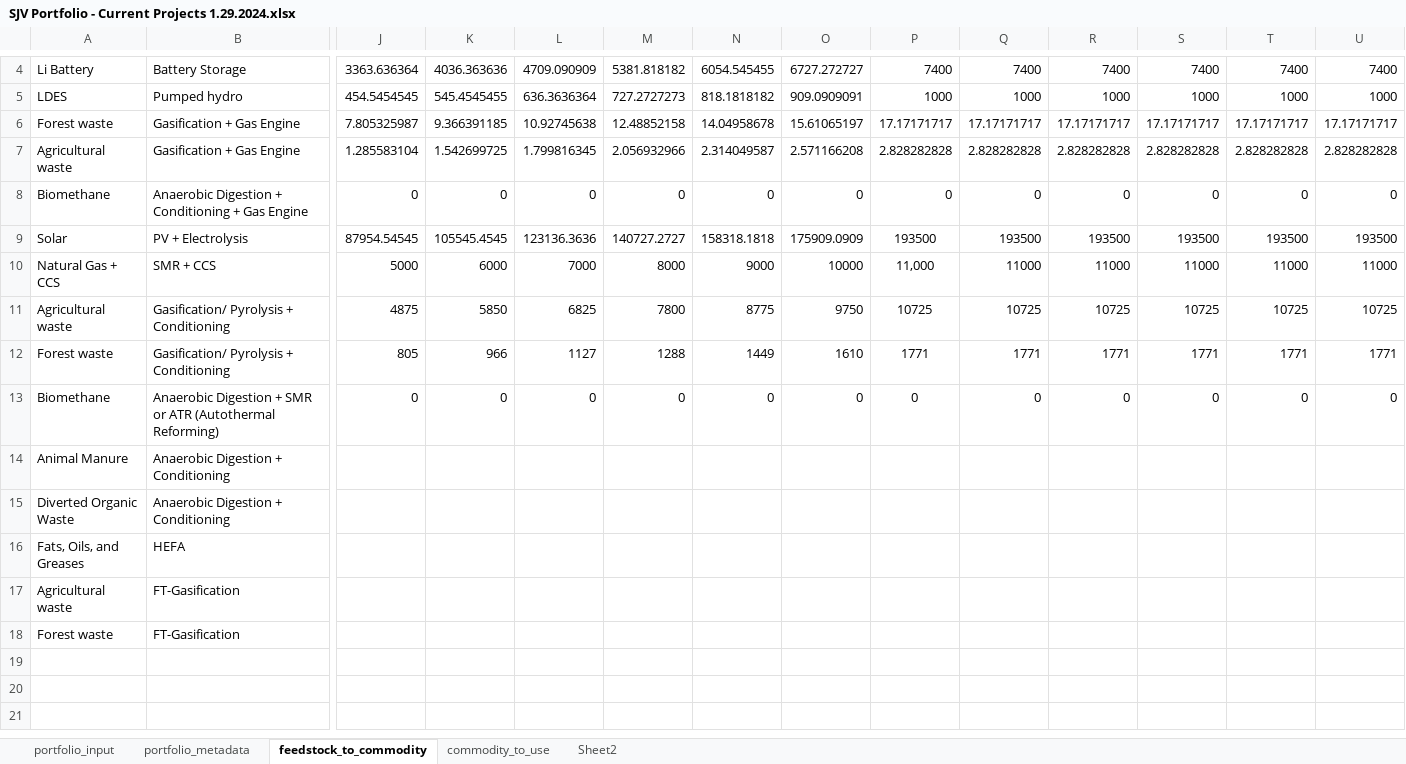
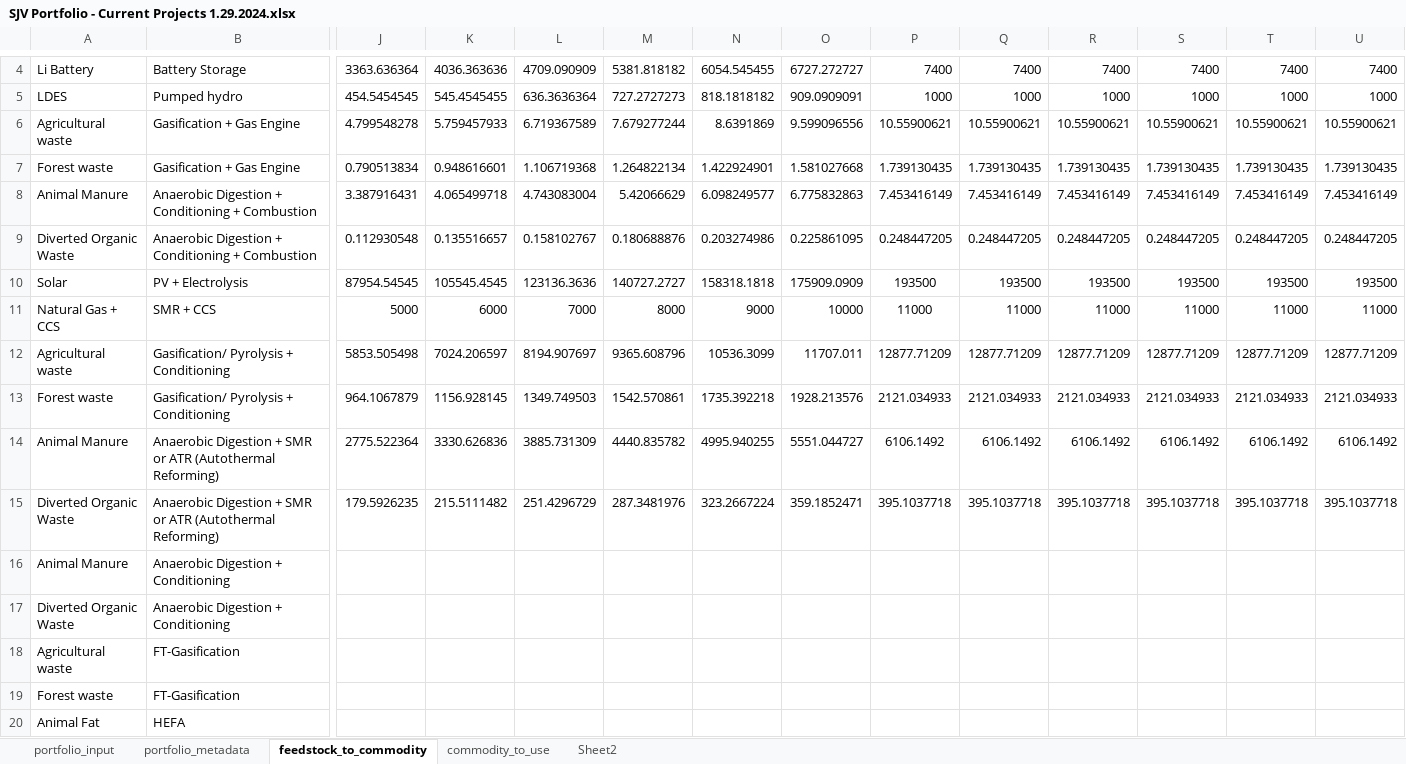
Before and after one commit to jarojasag/SJV, an Excel workbook: data/SJV Portfolio - Current Projects 1.29.2024.xlsx, sheet feedstock_to_commodity, drawn as a sheet; only a part is shown, gaps mark what is left out; values as stored, in another font and other column widths than the file's, no borders; removed rows and columns are numbered as before the commit, all else as after; rows hold the shown columns only; the diff names each change by its address in the sheet, - before the commit and + after, or states it on an @@ line.

```diff
--- a/data/SJV Portfolio - Current Projects 1.29.2024.xlsx (sheet feedstock_to_commodity)
+++ b/data/SJV Portfolio - Current Projects 1.29.2024.xlsx (sheet feedstock_to_commodity)
-row 6: Forest waste | Gasification + Gas Engine | 7.805325987 | 9.366391185 | 10.92745638 | 12.48852158 | 14.04958678 | 15.61065197 | 17.17171717 | 17.17171717 | 17.17171717 | 17.17171717 | 17.17171717 | 17.17171717
-row 7: Agricultural waste | Gasification + Gas Engine | 1.285583104 | 1.542699725 | 1.799816345 | 2.056932966 | 2.314049587 | 2.571166208 | 2.828282828 | 2.828282828 | 2.828282828 | 2.828282828 | 2.828282828 | 2.828282828
-row 8: Biomethane | Anaerobic Digestion + Conditioning + Gas Engine | 0 | 0 | 0 | 0 | 0 | 0 | 0 | 0 | 0 | 0 | 0 | 0
+row 6: Agricultural waste | Gasification + Gas Engine | 4.799548278 | 5.759457933 | 6.719367589 | 7.679277244 | 8.6391869 | 9.599096556 | 10.55900621 | 10.55900621 | 10.55900621 | 10.55900621 | 10.55900621 | 10.55900621
+row 7: Forest waste | Gasification + Gas Engine | 0.790513834 | 0.948616601 | 1.106719368 | 1.264822134 | 1.422924901 | 1.581027668 | 1.739130435 | 1.739130435 | 1.739130435 | 1.739130435 | 1.739130435 | 1.739130435
+row 8: Animal Manure | Anaerobic Digestion + Conditioning + Combustion | 3.387916431 | 4.065499718 | 4.743083004 | 5.42066629 | 6.098249577 | 6.775832863 | 7.453416149 | 7.453416149 | 7.453416149 | 7.453416149 | 7.453416149 | 7.453416149
+row 9: Diverted Organic Waste | Anaerobic Digestion + Conditioning + Combustion | 0.112930548 | 0.135516657 | 0.158102767 | 0.180688876 | 0.203274986 | 0.225861095 | 0.248447205 | 0.248447205 | 0.248447205 | 0.248447205 | 0.248447205 | 0.248447205
-P11: 11,000
+P11: 11000
-row 11: Agricultural waste | Gasification/ Pyrolysis + Conditioning | 4875 | 5850 | 6825 | 7800 | 8775 | 9750 | 10725 | 10725 | 10725 | 10725 | 10725 | 10725
-row 12: Forest waste | Gasification/ Pyrolysis + Conditioning | 805 | 966 | 1127 | 1288 | 1449 | 1610 | 1771 | 1771 | 1771 | 1771 | 1771 | 1771
-row 13: Biomethane | Anaerobic Digestion + SMR or ATR (Autothermal Reforming) | 0 | 0 | 0 | 0 | 0 | 0 | 0 | 0 | 0 | 0 | 0 | 0
+row 12: Agricultural waste | Gasification/ Pyrolysis + Conditioning | 5853.505498 | 7024.206597 | 8194.907697 | 9365.608796 | 10536.3099 | 11707.011 | 12877.71209 | 12877.71209 | 12877.71209 | 12877.71209 | 12877.71209 | 12877.71209
+row 13: Forest waste | Gasification/ Pyrolysis + Conditioning | 964.1067879 | 1156.928145 | 1349.749503 | 1542.570861 | 1735.392218 | 1928.213576 | 2121.034933 | 2121.034933 | 2121.034933 | 2121.034933 | 2121.034933 | 2121.034933
+row 14: Animal Manure | Anaerobic Digestion + SMR or ATR (Autothermal Reforming) | 2775.522364 | 3330.626836 | 3885.731309 | 4440.835782 | 4995.940255 | 5551.044727 | 6106.1492 | 6106.1492 | 6106.1492 | 6106.1492 | 6106.1492 | 6106.1492
+row 15: Diverted Organic Waste | Anaerobic Digestion + SMR or ATR (Autothermal Reforming) | 179.5926235 | 215.5111482 | 251.4296729 | 287.3481976 | 323.2667224 | 359.1852471 | 395.1037718 | 395.1037718 | 395.1037718 | 395.1037718 | 395.1037718 | 395.1037718
-row 16: Fats, Oils, and Greases | HEFA
+row 20: Animal Fat | HEFA
```
Also changed, not shown: sheet Sheet2, sheet portfolio_input, formulas that keep their value, data/SJV Portfolio - EBetancourt-TheOutrageousPortfolio EDITED.xlsx, data/SJV Portfolio - Proportional Buildout 1.31.2024.xlsx, 13 other files.
